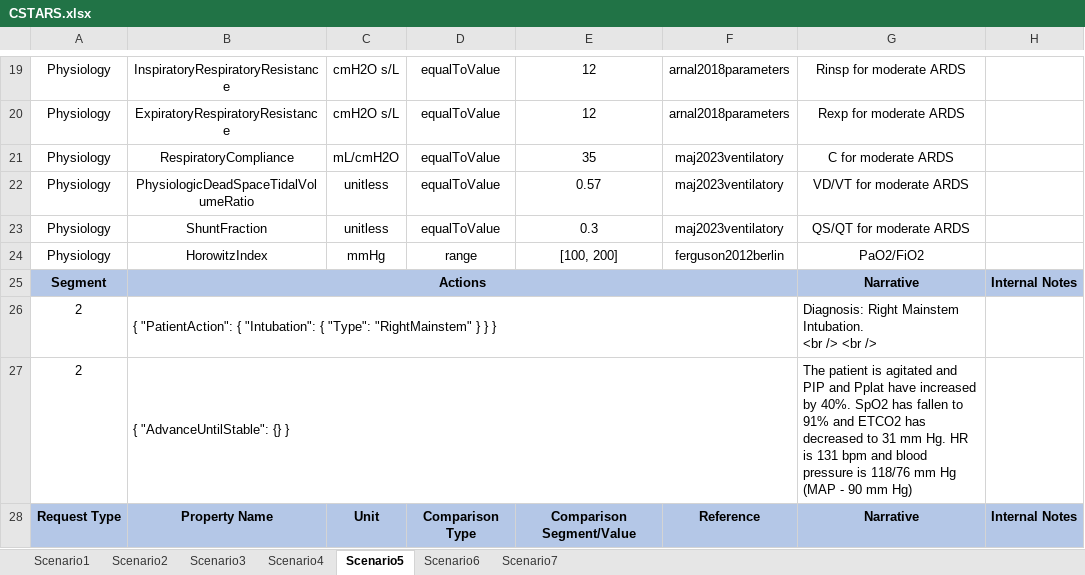
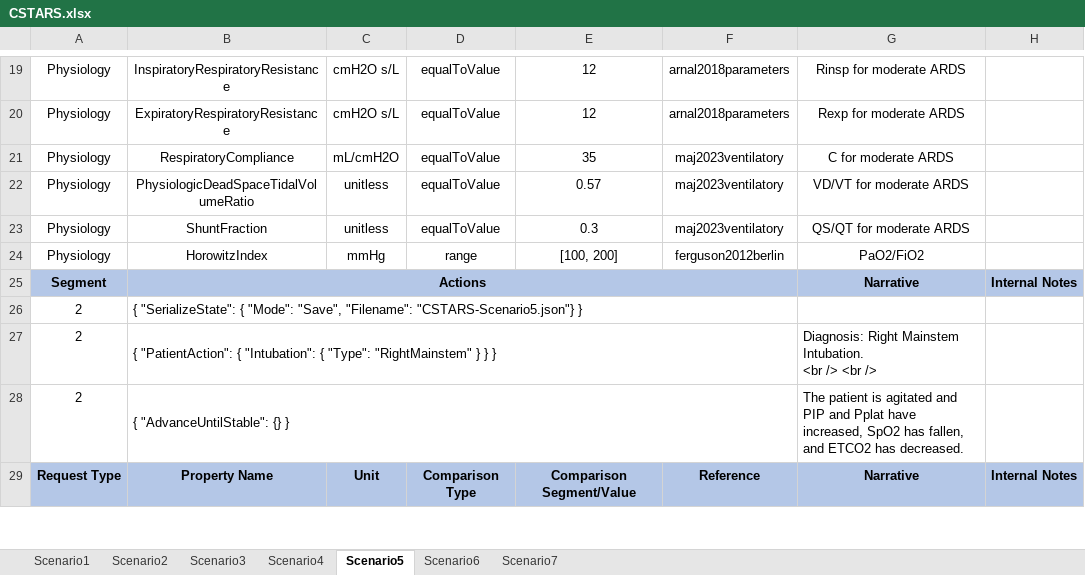
Before and after one commit to easeaico/pulse-go, an Excel workbook: data/human/adult/validation/Scenarios/CSTARS.xlsx, sheet Scenario5, drawn as a sheet; only a part is shown, gaps mark what is left out; values as stored, in another font and other column widths than the file's, no borders; addresses are those after the commit; the diff covers the shown part only; the diff names each change by its address in the sheet, - before the commit and + after, or states it on an @@ line.

```diff
--- a/data/human/adult/validation/Scenarios/CSTARS.xlsx (sheet Scenario5)
+++ b/data/human/adult/validation/Scenarios/CSTARS.xlsx (sheet Scenario5)
+row 26: 2 | { "SerializeState": { "Mode": "Save", "Filename": "CSTARS-Scenario5.json"} }
-G28: …Pplat have increased by 40%. SpO2 has fallen to 91% and ETCO2 has decreased to 31 mm Hg. HR is 131 bpm and blood pressure is 118/76 mm Hg (MAP - 90 mm Hg)
+G28: …Pplat have increased, SpO2 has fallen, and ETCO2 has decreased.
```
Also changed, not shown: 6 edited cells elsewhere in this sheet, sheet Scenario3, sheet Scenario1, sheet Scenario2, sheet Scenario6, sheet Scenario7, sheet Scenario4.
